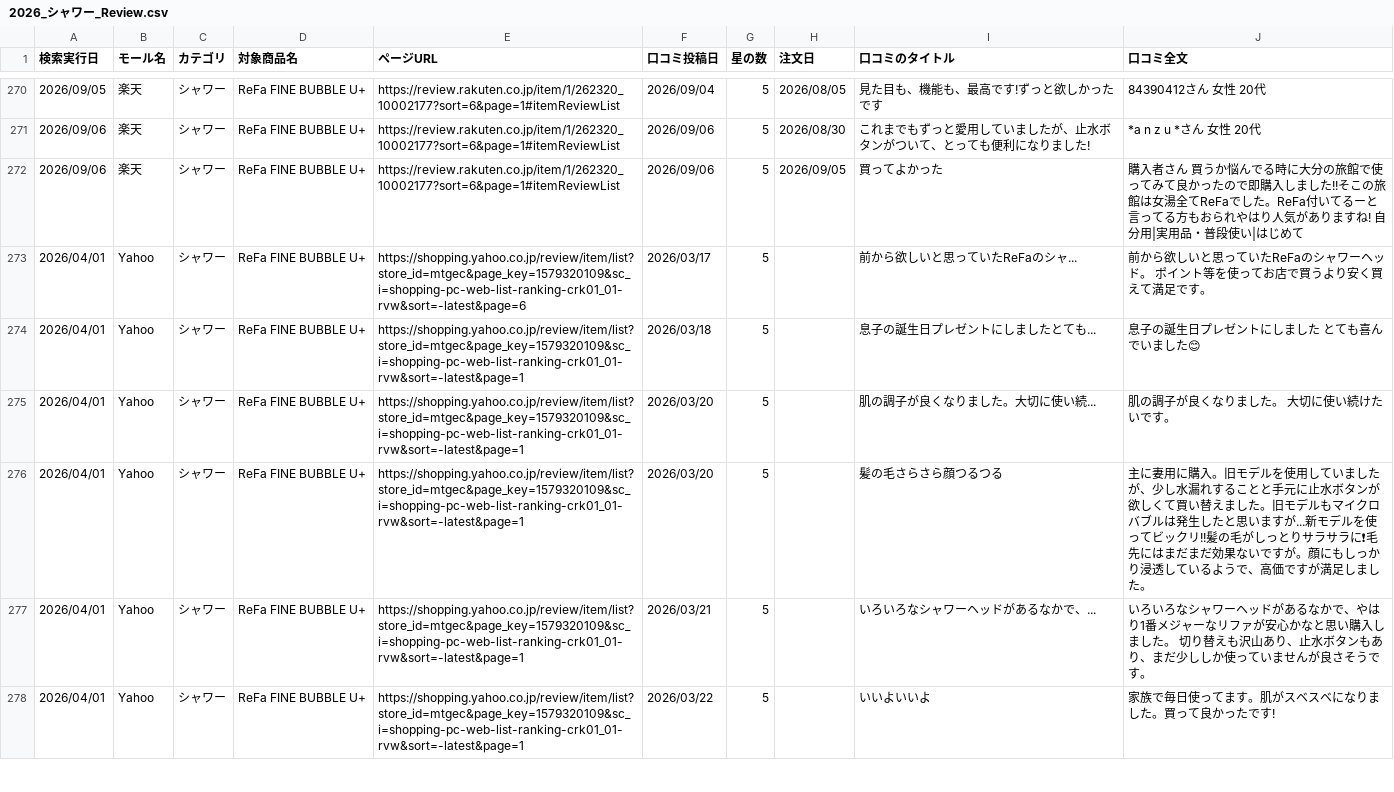
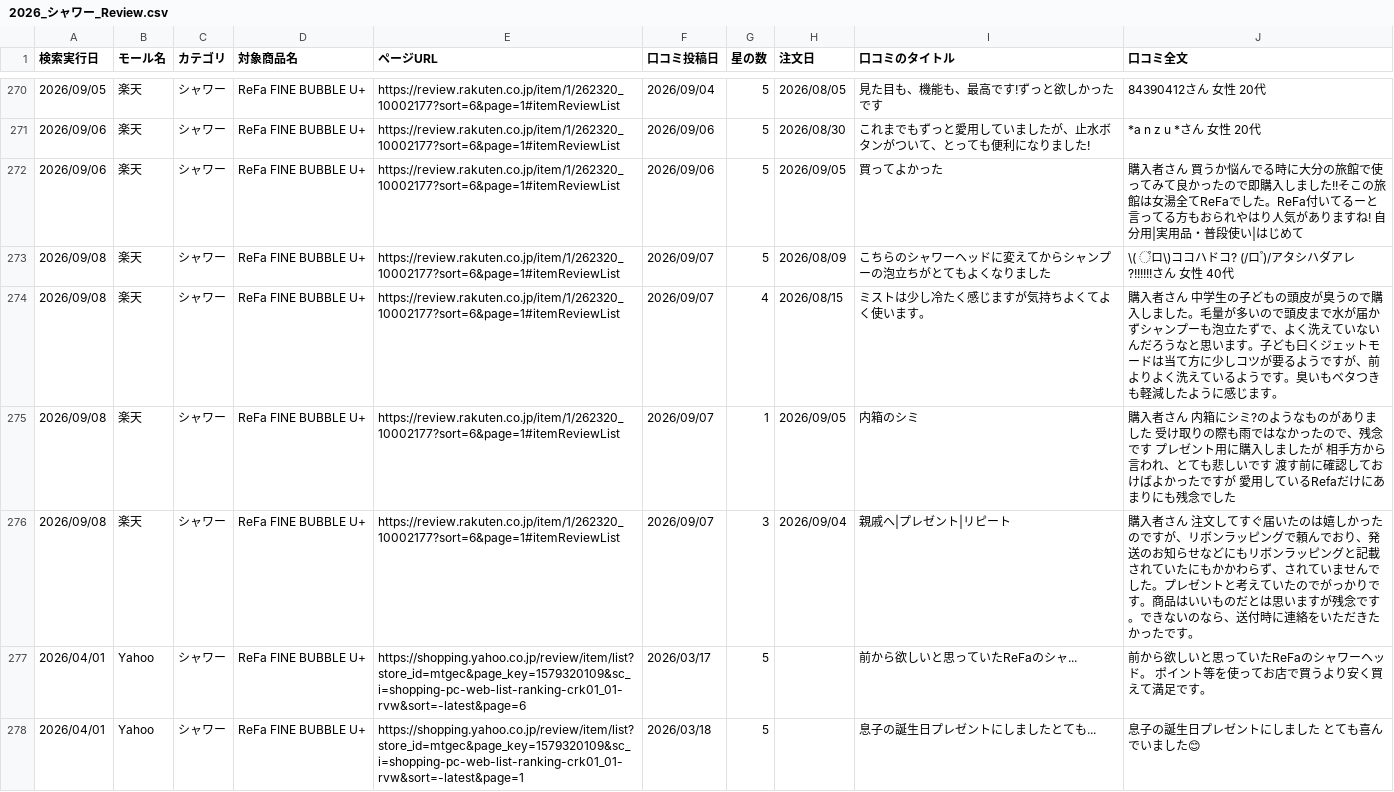
Before and after one commit to Beautech-1G/Review_scraper, a CSV file: review_csv/2026_シャワー_Review.csv, drawn as a sheet; only a part is shown, gaps mark what is left out; the shorter side is filled out with more unchanged rows.

```diff
--- a/review_csv/2026_シャワー_Review.csv
+++ b/review_csv/2026_シャワー_Review.csv
@@ -272,2 +272,6 @@
 2026/09/06,楽天,シャワー,ReFa FINE BUBBLE U+,https://review.rakuten.co.jp/item/1/262320_10002177?sort=6&page=1#itemReviewList,2026/09/06,5,2026/09/05,買ってよかった,購入者さん 買うか悩んでる時に大分の旅館で使ってみて良かったので即購入しました!!そこの旅館は女湯全てReFaでした。ReFa付いてるーと言ってる方もおられやはり人気がありますね! 自分用|実用品・普段使い|はじめて
+2026/09/08,楽天,シャワー,ReFa FINE BUBBLE U+,https://review.rakuten.co.jp/item/1/262320_10002177?sort=6&page=1#itemReviewList,2026/09/07,5,2026/08/09,こちらのシャワーヘッドに変えてからシャンプーの泡立ちがとてもよくなりました,\( ゚ロ\)ココハドコ? (/ロ ゚)/アタシハダアレ?!!!!!!さん 女性 40代
+2026/09/08,楽天,シャワー,ReFa FINE BUBBLE U+,https://review.rakuten.co.jp/item/1/262320_10002177?sort=6&page=1#itemReviewList,2026/09/07,4,2026/08/15,ミストは少し冷たく感じますが気持ちよくてよく使います。,購入者さん 中学生の子どもの頭皮が臭うので購入しました。毛量が多いので頭皮まで水が届かずシャンプーも泡立たずで、よく洗えていないんだろうなと思います。子ども曰くジェットモードは当て方に少しコツが要るようですが、前よりよく洗えているようです。臭いもベタつきも軽減したように感じます。
+2026/09/08,楽天,シャワー,ReFa FINE BUBBLE U+,https://review.rakuten.co.jp/item/1/262320_10002177?sort=6&page=1#itemReviewList,2026/09/07,1,2026/09/05,内箱のシミ,購入者さん 内箱にシミ?のようなものがありました 受け取りの際も雨ではなかったので、残念です プレゼント用に購入しましたが 相手方から言われ、とても悲しいです 渡す前に確認しておけばよかったですが 愛用しているRefaだけにあまりにも残念でした
+2026/09/08,楽天,シャワー,ReFa FINE BUBBLE U+,https://review.rakuten.co.jp/item/1/262320_10002177?sort=6&page=1#itemReviewList,2026/09/07,3,2026/09/04,親戚へ|プレゼント|リピート,購入者さん 注文してすぐ届いたのは嬉しかったのですが、リボンラッピングで頼んでおり、発送のお知らせなどにもリボンラッピングと記載されていたにもかかわらず、されていませんでした。プレゼントと考えていたのでがっかりです。商品はいいものだとは思いますが残念です。できないのなら、送付時に連絡をいただきたかったです。
 2026/04/01,Yahoo,シャワー,ReFa FINE BUBBLE U+,https://shopping.yahoo.co.jp/review/item/list?store_id=mtgec&page_key=1579320109&sc_i=shopping-pc-web-list-ranking-crk01_01-rvw&sort=-latest&page=6,2026/03/17,5,,前から欲しいと思っていたReFaのシャ...,前から欲しいと思っていたReFaのシャワーヘッド。 ポイント等を使ってお店で買うより安く買えて満足です。
```
